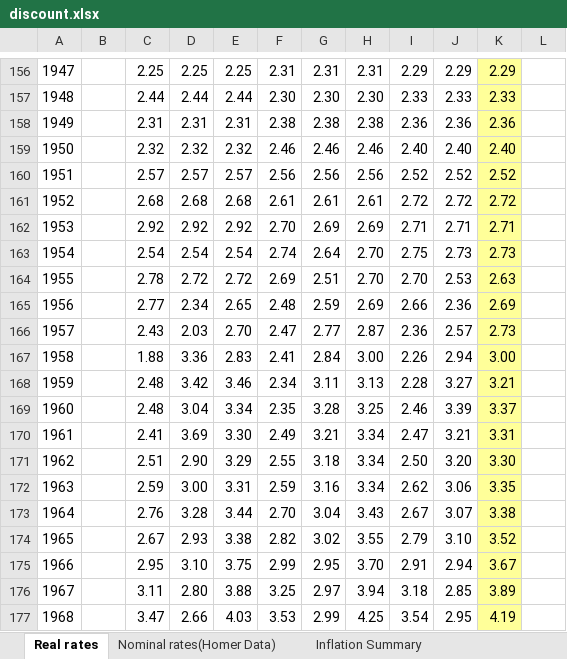
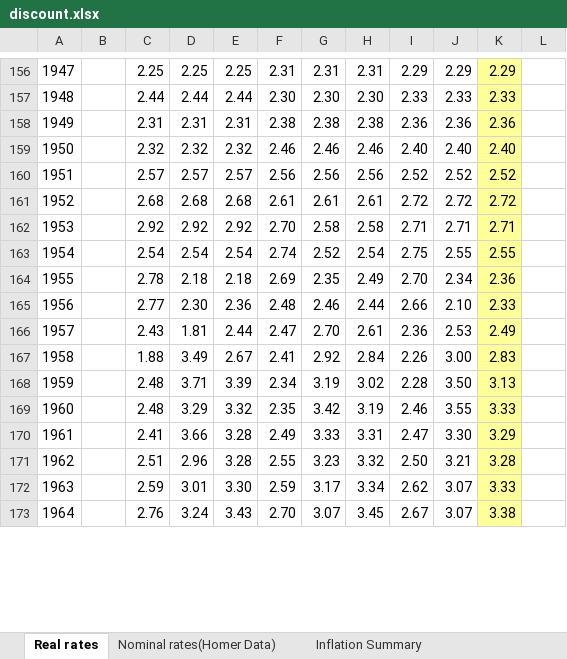
Before and after one commit to vsrikrish/random-discount, an Excel workbook: data/discount.xlsx, sheet Real rates, drawn as a sheet; only a part is shown, gaps mark what is left out; values as stored, in another font and other column widths than the file's, no borders; charts and pictures not drawn; removed rows and columns are numbered as before the commit, all else as after; the diff covers the shown part only; the diff names each change by its address in the sheet, - before the commit and + after, or states it on an @@ line.

```diff
--- a/data/discount.xlsx (sheet Real rates)
+++ b/data/discount.xlsx (sheet Real rates)
-G162: 2.69
+G162: 2.58
-H162: 2.69
+H162: 2.58
-G163: 2.64
+G163: 2.52
-H163: 2.70
+H163: 2.54
-J163: 2.73
+J163: 2.55
-K163: 2.73
+K163: 2.55
-row 164: 1955 |  | 2.78 | 2.72 | 2.72 | 2.69 | 2.51 | 2.70 | 2.70 | 2.53 | 2.63
-row 165: 1956 |  | 2.77 | 2.34 | 2.65 | 2.48 | 2.59 | 2.69 | 2.66 | 2.36 | 2.69
-row 166: 1957 |  | 2.43 | 2.03 | 2.70 | 2.47 | 2.77 | 2.87 | 2.36 | 2.57 | 2.73
-row 167: 1958 |  | 1.88 | 3.36 | 2.83 | 2.41 | 2.84 | 3.00 | 2.26 | 2.94 | 3.00
-row 168: 1959 |  | 2.48 | 3.42 | 3.46 | 2.34 | 3.11 | 3.13 | 2.28 | 3.27 | 3.21
-row 169: 1960 |  | 2.48 | 3.04 | 3.34 | 2.35 | 3.28 | 3.25 | 2.46 | 3.39 | 3.37
-row 170: 1961 |  | 2.41 | 3.69 | 3.30 | 2.49 | 3.21 | 3.34 | 2.47 | 3.21 | 3.31
-row 171: 1962 |  | 2.51 | 2.90 | 3.29 | 2.55 | 3.18 | 3.34 | 2.50 | 3.20 | 3.30
-row 172: 1963 |  | 2.59 | 3.00 | 3.31 | 2.59 | 3.16 | 3.34 | 2.62 | 3.06 | 3.35
+row 164: 1955 |  | 2.78 | 2.18 | 2.18 | 2.69 | 2.35 | 2.49 | 2.70 | 2.34 | 2.36
+row 165: 1956 |  | 2.77 | 2.30 | 2.36 | 2.48 | 2.46 | 2.44 | 2.66 | 2.10 | 2.33
+row 166: 1957 |  | 2.43 | 1.81 | 2.44 | 2.47 | 2.70 | 2.61 | 2.36 | 2.53 | 2.49
+row 167: 1958 |  | 1.88 | 3.49 | 2.67 | 2.41 | 2.92 | 2.84 | 2.26 | 3.00 | 2.83
+row 168: 1959 |  | 2.48 | 3.71 | 3.39 | 2.34 | 3.19 | 3.02 | 2.28 | 3.50 | 3.13
+row 169: 1960 |  | 2.48 | 3.29 | 3.32 | 2.35 | 3.42 | 3.19 | 2.46 | 3.55 | 3.33
+row 170: 1961 |  | 2.41 | 3.66 | 3.28 | 2.49 | 3.33 | 3.31 | 2.47 | 3.30 | 3.29
+row 171: 1962 |  | 2.51 | 2.96 | 3.28 | 2.55 | 3.23 | 3.32 | 2.50 | 3.21 | 3.28
+row 172: 1963 |  | 2.59 | 3.01 | 3.30 | 2.59 | 3.17 | 3.34 | 2.62 | 3.07 | 3.33
-D173: 3.28
+D173: 3.24
-E173: 3.44
+E173: 3.43
-G173: 3.04
+G173: 3.07
-H173: 3.43
+H173: 3.45
-row 174: 1965 |  | 2.67 | 2.93 | 3.38 | 2.82 | 3.02 | 3.55 | 2.79 | 3.10 | 3.52
-row 175: 1966 |  | 2.95 | 3.10 | 3.75 | 2.99 | 2.95 | 3.70 | 2.91 | 2.94 | 3.67
-row 176: 1967 |  | 3.11 | 2.80 | 3.88 | 3.25 | 2.97 | 3.94 | 3.18 | 2.85 | 3.89
-row 177: 1968 |  | 3.47 | 2.66 | 4.03 | 3.53 | 2.99 | 4.25 | 3.54 | 2.95 | 4.19
```
Also changed, not shown: 57 added rows, 49 removed rows and 3 edited cells elsewhere in this sheet, sheet Livingston inflation, sheet Inflation Summary, sheet Actual Inflation, sheet Nominal rates(Homer Data), formulas that keep their value, charts or pictures.
